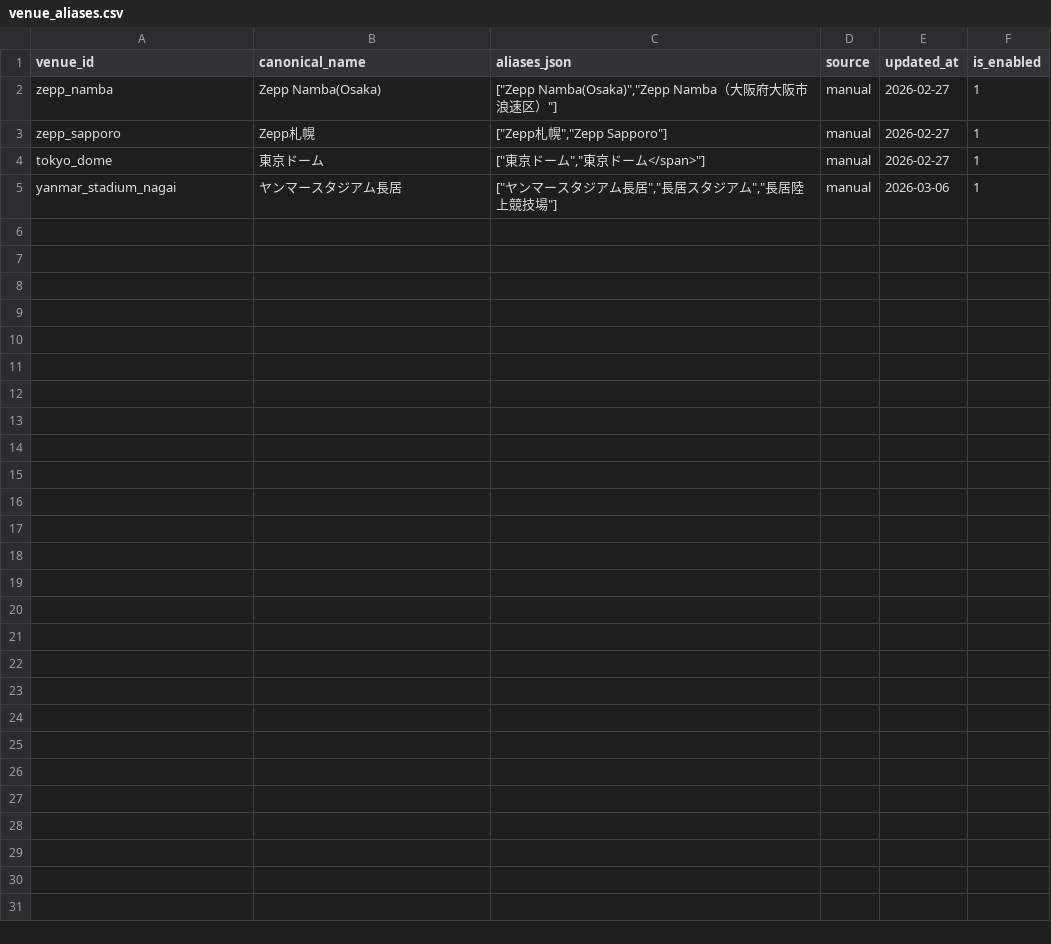
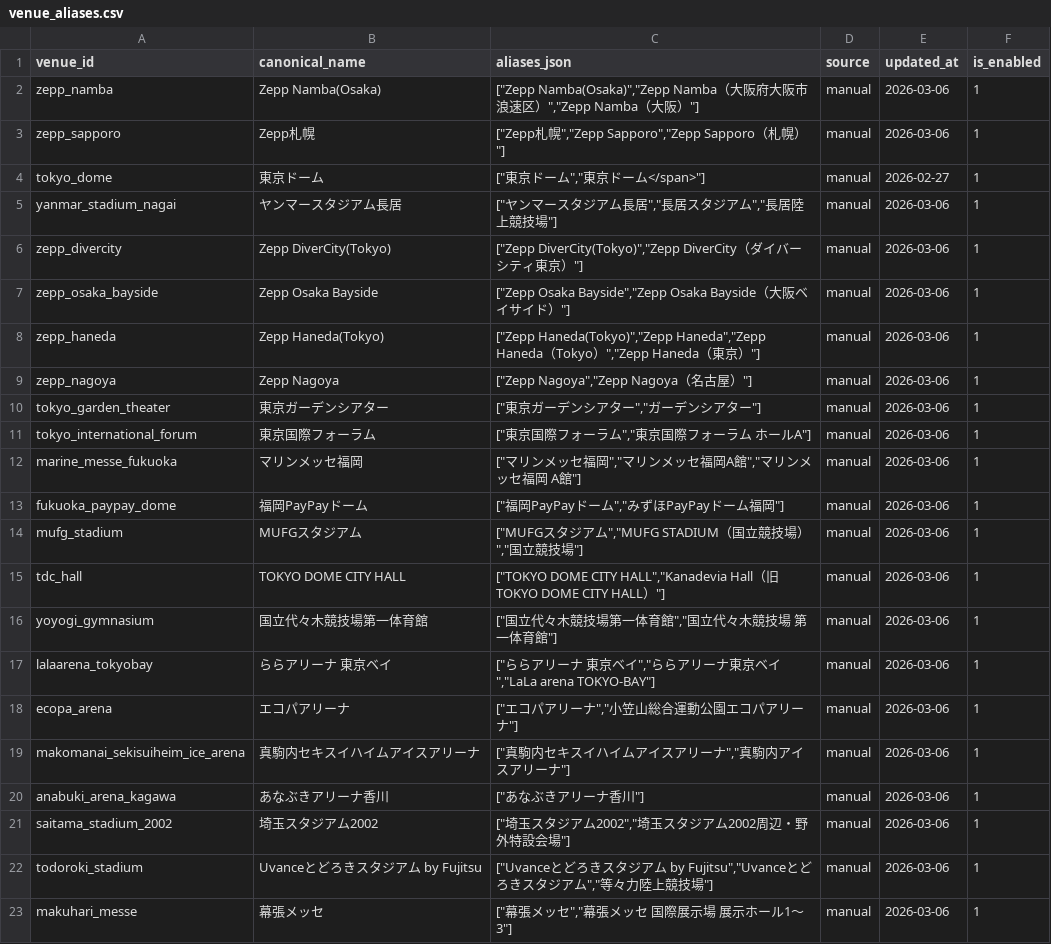
Before and after one commit to NemuKei/market-stats-viewer, a CSV file: data/venue_aliases.csv, drawn as a sheet.

Commit message:
chore: expand venue dictionary for ticketjam normalization

```diff
--- a/data/venue_aliases.csv
+++ b/data/venue_aliases.csv
@@ -1,5 +1,23 @@
 venue_id,canonical_name,aliases_json,source,updated_at,is_enabled
-zepp_namba,Zepp Namba(Osaka),"[""Zepp Namba(Osaka)"",""Zepp Namba（大阪府大阪市浪速区）""]",manual,2026-02-27,1
-zepp_sapporo,Zepp札幌,"[""Zepp札幌"",""Zepp Sapporo""]",manual,2026-02-27,1
+zepp_namba,Zepp Namba(Osaka),"[""Zepp Namba(Osaka)"",""Zepp Namba（大阪府大阪市浪速区）"",""Zepp Namba（大阪）""]",manual,2026-03-06,1
+zepp_sapporo,Zepp札幌,"[""Zepp札幌"",""Zepp Sapporo"",""Zepp Sapporo（札幌）""]",manual,2026-03-06,1
 tokyo_dome,東京ドーム,"[""東京ドーム"",""東京ドーム</span>""]",manual,2026-02-27,1
 yanmar_stadium_nagai,ヤンマースタジアム長居,"[""ヤンマースタジアム長居"",""長居スタジアム"",""長居陸上競技場""]",manual,2026-03-06,1
+zepp_divercity,Zepp DiverCity(Tokyo),"[""Zepp DiverCity(Tokyo)"",""Zepp DiverCity（ダイバーシティ東京）""]",manual,2026-03-06,1
+zepp_osaka_bayside,Zepp Osaka Bayside,"[""Zepp Osaka Bayside"",""Zepp Osaka Bayside（大阪ベイサイド）""]",manual,2026-03-06,1
+zepp_haneda,Zepp Haneda(Tokyo),"[""Zepp Haneda(Tokyo)"",""Zepp Haneda"",""Zepp Haneda（Tokyo）"",""Zepp Haneda（東京）""]",manual,2026-03-06,1
+zepp_nagoya,Zepp Nagoya,"[""Zepp Nagoya"",""Zepp Nagoya（名古屋）""]",manual,2026-03-06,1
+tokyo_garden_theater,東京ガーデンシアター,"[""東京ガーデンシアター"",""ガーデンシアター""]",manual,2026-03-06,1
+tokyo_international_forum,東京国際フォーラム,"[""東京国際フォーラム"",""東京国際フォーラム ホールA""]",manual,2026-03-06,1
+marine_messe_fukuoka,マリンメッセ福岡,"[""マリンメッセ福岡"",""マリンメッセ福岡A館"",""マリンメッセ福岡 A館""]",manual,2026-03-06,1
+fukuoka_paypay_dome,福岡PayPayドーム,"[""福岡PayPayドーム"",""みずほPayPayドーム福岡""]",manual,2026-03-06,1
+mufg_stadium,MUFGスタジアム,"[""MUFGスタジアム"",""MUFG STADIUM（国立競技場）"",""国立競技場""]",manual,2026-03-06,1
+tdc_hall,TOKYO DOME CITY HALL,"[""TOKYO DOME CITY HALL"",""Kanadevia Hall（旧TOKYO DOME CITY HALL）""]",manual,2026-03-06,1
+yoyogi_gymnasium,国立代々木競技場第一体育館,"[""国立代々木競技場第一体育館"",""国立代々木競技場 第一体育館""]",manual,2026-03-06,1
+lalaarena_tokyobay,ららアリーナ 東京ベイ,"[""ららアリーナ 東京ベイ"",""ららアリーナ東京ベイ"",""LaLa arena TOKYO-BAY""]",manual,2026-03-06,1
+ecopa_arena,エコパアリーナ,"[""エコパアリーナ"",""小笠山総合運動公園エコパアリーナ""]",manual,2026-03-06,1
+makomanai_sekisuiheim_ice_arena,真駒内セキスイハイムアイスアリーナ,"[""真駒内セキスイハイムアイスアリーナ"",""真駒内アイスアリーナ""]",manual,2026-03-06,1
+anabuki_arena_kagawa,あなぶきアリーナ香川,"[""あなぶきアリーナ香川""]",manual,2026-03-06,1
+saitama_stadium_2002,埼玉スタジアム2002,"[""埼玉スタジアム2002"",""埼玉スタジアム2002周辺・野外特設会場""]",manual,2026-03-06,1
+todoroki_stadium,Uvanceとどろきスタジアム by Fujitsu,"[""Uvanceとどろきスタジアム by Fujitsu"",""Uvanceとどろきスタジアム"",""等々力陸上競技場""]",manual,2026-03-06,1
+makuhari_messe,幕張メッセ,"[""幕張メッセ"",""幕張メッセ 国際展示場 展示ホール1～3""]",manual,2026-03-06,1
```
Also changed, not shown: data/venue_registry.csv.
